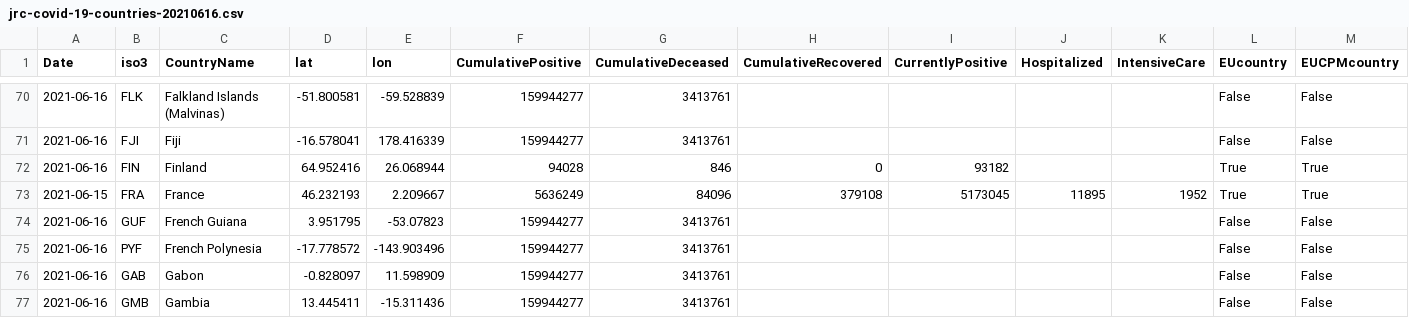
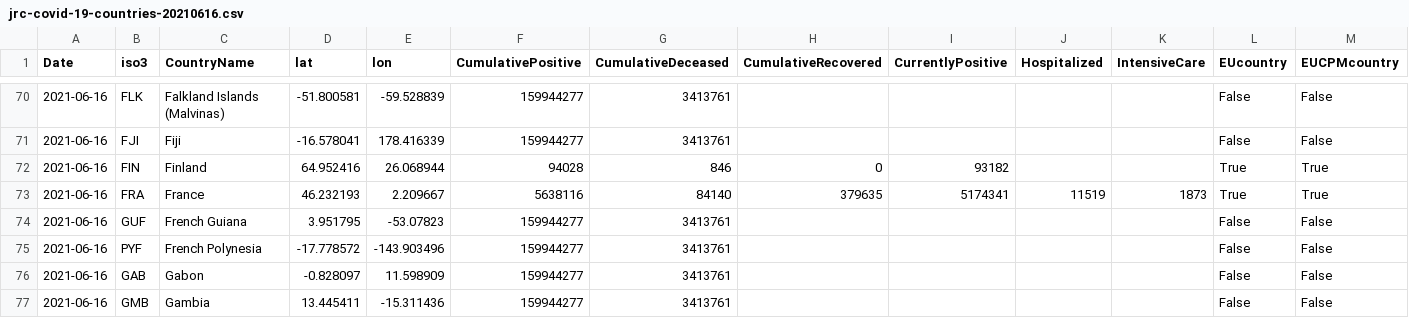
Before and after one commit to nmileva/COVID-19, a CSV file: data-by-country/jrc-covid-19-countries-20210616.csv, drawn as a sheet; only a part is shown, gaps mark what is left out; the diff names each change by its address in the sheet, - before the commit and + after, or states it on an @@ line.

```diff
--- a/data-by-country/jrc-covid-19-countries-20210616.csv
+++ b/data-by-country/jrc-covid-19-countries-20210616.csv
-A73 (Date): 2021-06-15
+A73 (Date): 2021-06-16
-F73 (CumulativePositive): 5636249
+F73 (CumulativePositive): 5638116
-G73 (CumulativeDeceased): 84096
+G73 (CumulativeDeceased): 84140
-H73 (CumulativeRecovered): 379108
+H73 (CumulativeRecovered): 379635
-I73 (CurrentlyPositive): 5173045
+I73 (CurrentlyPositive): 5174341
-J73 (Hospitalized): 11895
+J73 (Hospitalized): 11519
-K73 (IntensiveCare): 1952
+K73 (IntensiveCare): 1873
```
Also changed, not shown: data-by-country/jrc-covid-19-countries-latest.csv, data-of-world/jrc-covid-19-world-latest.csv, 3 other files.
